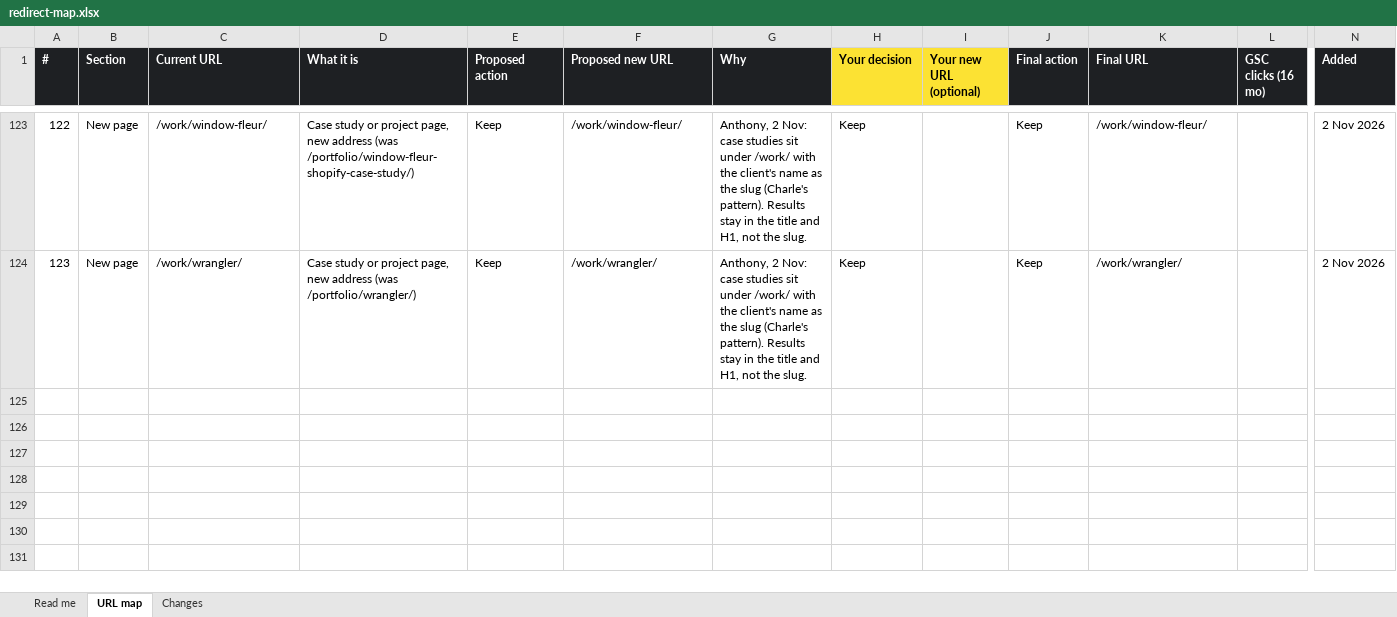
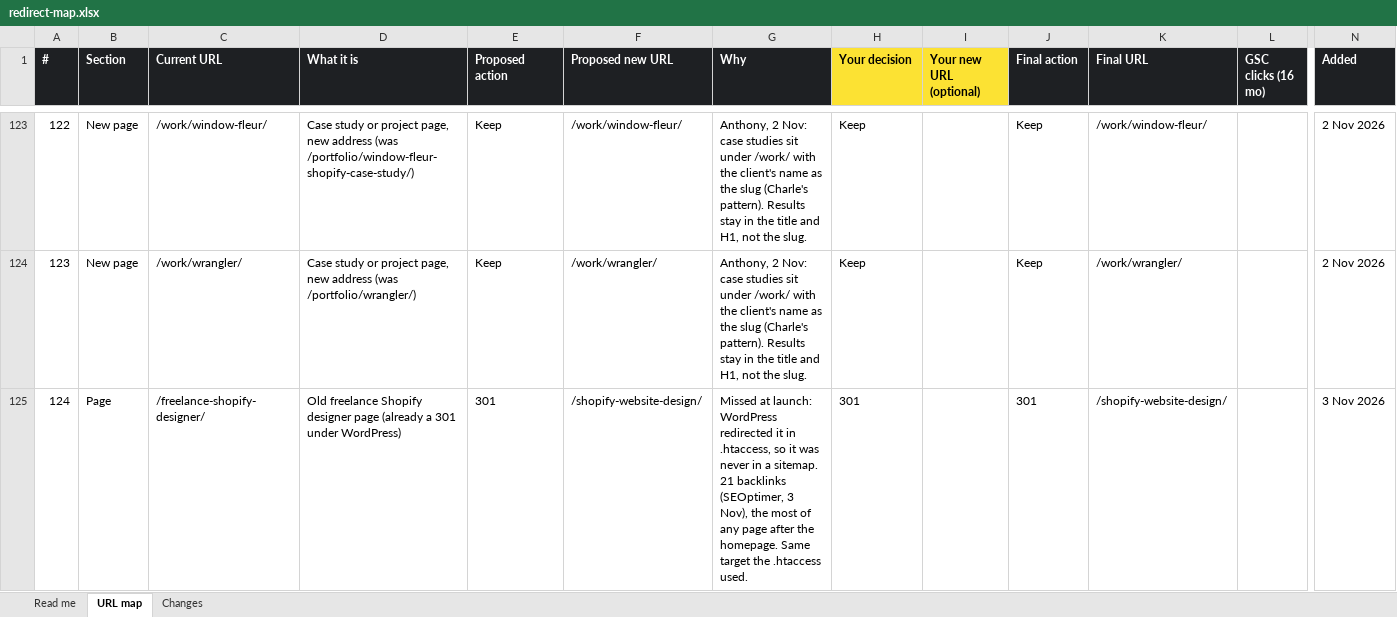
Before and after one commit to anthonyisfreelance/anthony-is-freelance, an Excel workbook: migration/redirect-map.xlsx, sheet URL map, drawn as a sheet; only a part is shown, gaps mark what is left out; values as stored, in another font and other column widths than the file's, no borders; conditional formats not drawn; rows hold the shown columns only; the diff names each change by its address in the sheet, - before the commit and + after, or states it on an @@ line.

```diff
--- a/migration/redirect-map.xlsx (sheet URL map)
+++ b/migration/redirect-map.xlsx (sheet URL map)
+row 125: 124 | Page | /freelance-shopify-designer/ | Old freelance Shopify designer page (already a 301 under WordPress) | 301 | /shopify-website-design/ | Missed at launch: WordPress redirected it in .htaccess, so it was never in a sitemap. 21 backlinks (SEOptimer, 3 Nov), the most of any page after the homepage. Same target the .htaccess used. | 301 |  | 301 | /shopify-website-design/ |  | 3 Nov 2026
```
Also changed, not shown: sheet Changes, 5 other files.
